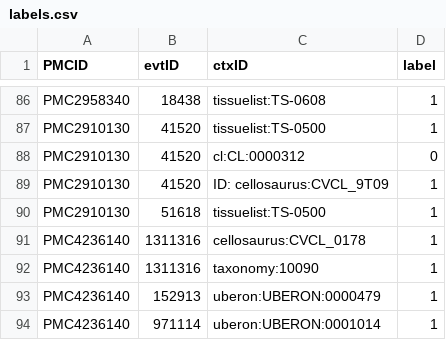
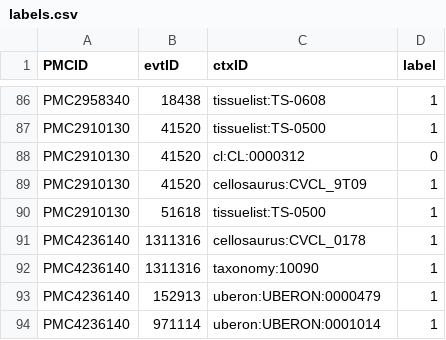
Before and after one commit to clulab/reach, a CSV file: main/src/main/resources/org/clulab/context/svmCrossVal/labels.csv, drawn as a sheet; only a part is shown, gaps mark what is left out.

```diff
--- a/main/src/main/resources/org/clulab/context/svmCrossVal/labels.csv
+++ b/main/src/main/resources/org/clulab/context/svmCrossVal/labels.csv
@@ -88,3 +88,3 @@ PMC2910130,41520,tissuelist:TS-0500,1
 PMC2910130,41520,cl:CL:0000312,0
-PMC2910130,41520,ID: cellosaurus:CVCL_9T09,1
+PMC2910130,41520,cellosaurus:CVCL_9T09,1
 PMC2910130,51618,tissuelist:TS-0500,1
```
